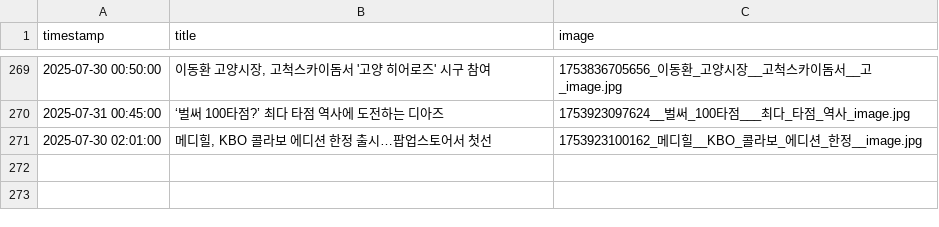
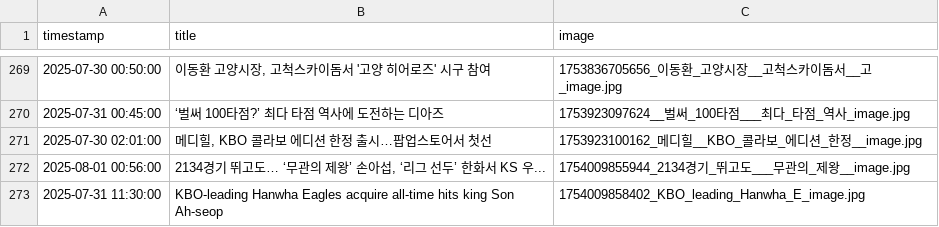
Before and after one commit to thousandyehyang-archive/kbo-news-crawl, a CSV file: baseball_news.csv, drawn as a sheet; only a part is shown, gaps mark what is left out.

```diff
--- a/baseball_news.csv
+++ b/baseball_news.csv
@@ -271 +271,3 @@ timestamp,title,image
 2025-07-30 02:01:00,"메디힐, KBO 콜라보 에디션 한정 출시…팝업스토어서 첫선",1753923100162_메디힐__KBO_콜라보_에디션_한정__image.jpg
+2025-08-01 00:56:00,"2134경기 뛰고도… ‘무관의 제왕’ 손아섭, ‘리그 선두’ 한화서 KS 우...",1754009855944_2134경기_뛰고도___무관의_제왕__image.jpg
+2025-07-31 11:30:00,"KBO-leading Hanwha Eagles acquire all-time hits king Son Ah-seop",1754009858402_KBO_leading_Hanwha_E_image.jpg
```
Also changed, not shown: 4 other files.
